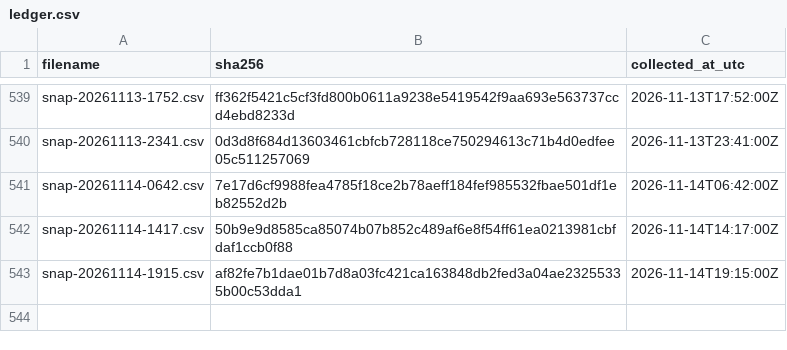
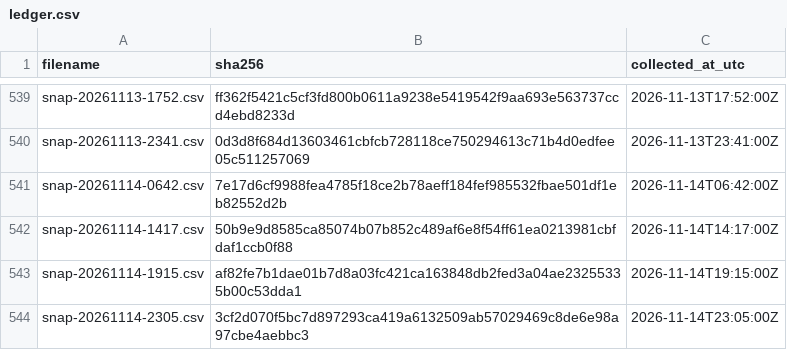
Before and after one commit to twill3c/midashi-sanmenkyo, a CSV file: data/ledger.csv, drawn as a sheet; only a part is shown, gaps mark what is left out; the diff names each change by its address in the sheet, - before the commit and + after, or states it on an @@ line.

```diff
--- a/data/ledger.csv
+++ b/data/ledger.csv
+row 544: snap-20261114-2305.csv | 3cf2d070f5bc7d897293ca419a6132509ab57029469c8de6e98a97cbe4aebbc3 | 2026-11-14T23:05:00Z
```
Also changed, not shown: data/processed/clusters.csv, data/processed/stats.csv, 5 other files.
